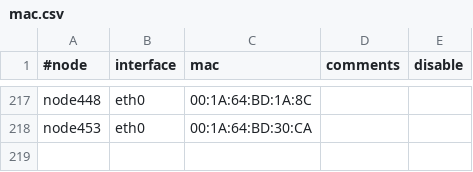
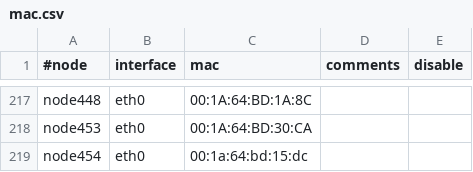
Before and after one commit to broadinstitute/APSGhistory, a CSV file: xcat2/tables/mac.csv, drawn as a sheet; only a part is shown, gaps mark what is left out.

Commit message:
Added node454
git-svn-id: https://subversion01.broadinstitute.org/APSG@1031 95e82132-2061-11dd-9cc4-33af95911ecc

```diff
--- a/xcat2/tables/mac.csv
+++ b/xcat2/tables/mac.csv
@@ -218 +218,2 @@
 "node453","eth0","00:1A:64:BD:30:CA",,
+"node454","eth0","00:1a:64:bd:15:dc",,
```
Also changed, not shown: xcat2/tables/hosts.csv, xcat2/tables/mp.csv, 2 other files.
